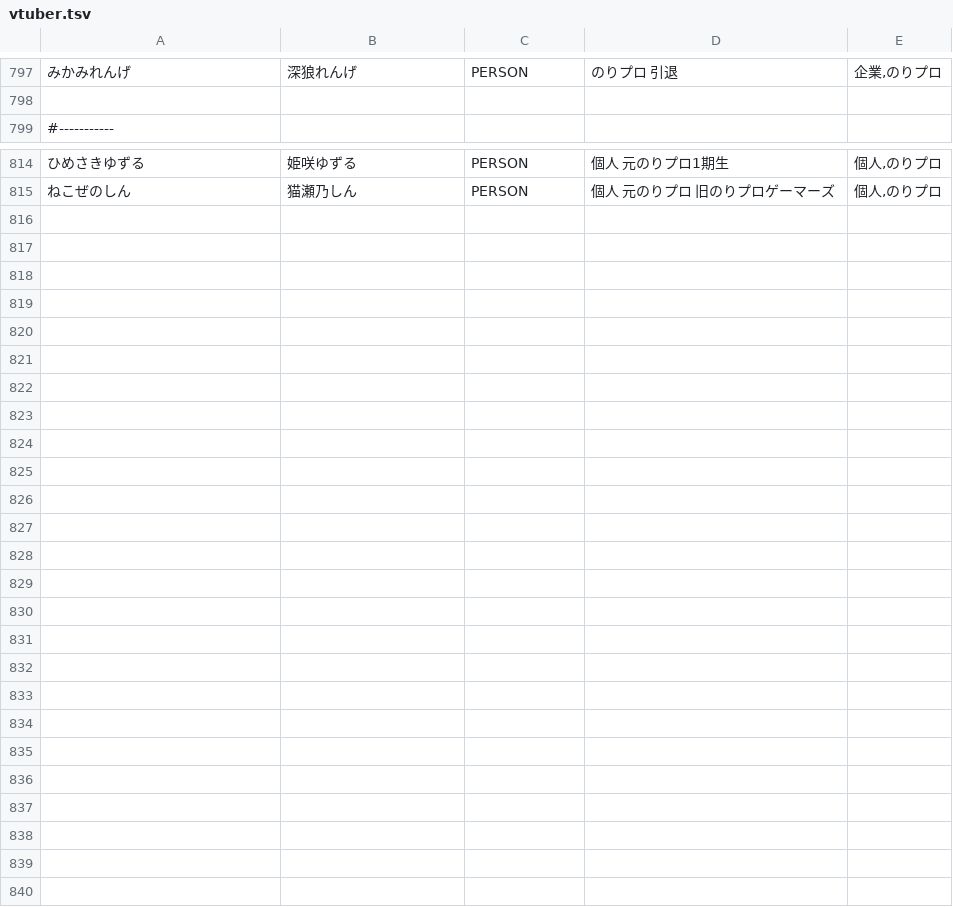
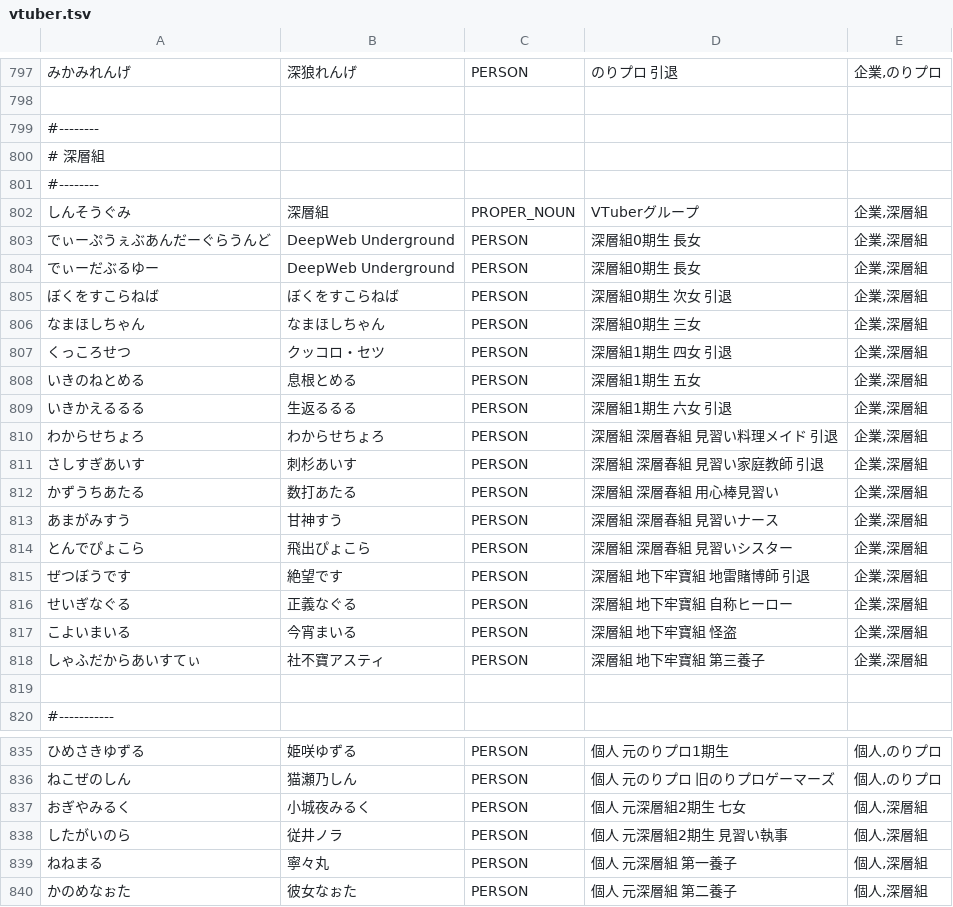
Before and after one commit to zolon-dev/ZLex, a TSV file: data/vtuber.tsv, drawn as a sheet; only a part is shown, gaps mark what is left out.

Commit message:
深層組追加

```diff
--- a/data/vtuber.tsv
+++ b/data/vtuber.tsv
@@ -798,2 +798,23 @@
 
+#--------
+# 深層組
+#--------
+しんそうぐみ	深層組	PROPER_NOUN	VTuberグループ	企業,深層組
+でぃーぷうぇぶあんだーぐらうんど	DeepWeb Underground	PERSON	深層組0期生 長女	企業,深層組
+でぃーだぶるゆー	DeepWeb Underground	PERSON	深層組0期生 長女	企業,深層組
+ぼくをすこらねば	ぼくをすこらねば	PERSON	深層組0期生 次女 引退	企業,深層組
+なまほしちゃん	なまほしちゃん	PERSON	深層組0期生 三女	企業,深層組
+くっころせつ	クッコロ・セツ	PERSON	深層組1期生 四女 引退	企業,深層組
+いきのねとめる	息根とめる	PERSON	深層組1期生 五女	企業,深層組
+いきかえるるる	生返るるる	PERSON	深層組1期生 六女 引退	企業,深層組
+わからせちょろ	わからせちょろ	PERSON	深層組 深層春組 見習い料理メイド 引退	企業,深層組
+さしすぎあいす	刺杉あいす	PERSON	深層組 深層春組 見習い家庭教師 引退	企業,深層組
+かずうちあたる	数打あたる	PERSON	深層組 深層春組 用心棒見習い	企業,深層組
+あまがみすう	甘神すう	PERSON	深層組 深層春組 見習いナース	企業,深層組
+とんでぴょこら	飛出ぴょこら	PERSON	深層組 深層春組 見習いシスター	企業,深層組
+ぜつぼうです	絶望です	PERSON	深層組 地下牢寶組 地雷賭博師 引退	企業,深層組
+せいぎなぐる	正義なぐる	PERSON	深層組 地下牢寶組 自称ヒーロー	企業,深層組
+こよいまいる	今宵まいる	PERSON	深層組 地下牢寶組 怪盗	企業,深層組
+しゃふだからあいすてぃ	社不寶アスティ	PERSON	深層組 地下牢寶組 第三養子	企業,深層組
+
 #-----------
@@ -815 +836,5 @@
 ねこぜのしん	猫瀬乃しん	PERSON	個人 元のりプロ 旧のりプロゲーマーズ	個人,のりプロ
+おぎやみるく	小城夜みるく	PERSON	個人 元深層組2期生 七女	個人,深層組
+したがいのら	従井ノラ	PERSON	個人 元深層組2期生 見習い執事	個人,深層組
+ねねまる	寧々丸	PERSON	個人 元深層組 第一養子	個人,深層組
+かのめなぉた	彼女なぉた	PERSON	個人 元深層組 第二養子	個人,深層組
```
